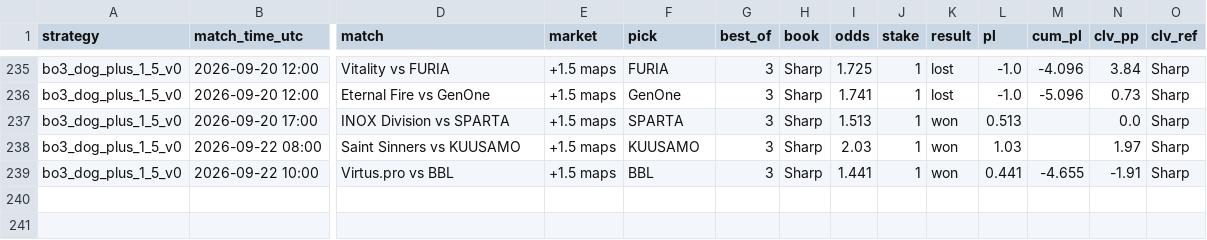
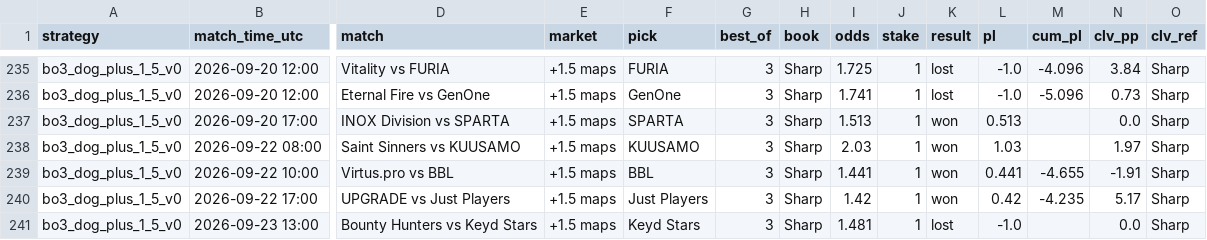
Before and after one commit to hyprcs/cs2hub, a CSV file: strategies/data/bo3_dog_plus_1_5_v0.csv, drawn as a sheet; only a part is shown, gaps mark what is left out; rows hold the shown columns only; the diff names each change by its address in the sheet, - before the commit and + after, or states it on an @@ line.

```diff
--- a/strategies/data/bo3_dog_plus_1_5_v0.csv
+++ b/strategies/data/bo3_dog_plus_1_5_v0.csv
+row 240: bo3_dog_plus_1_5_v0 | 2026-09-22 17:00 | UPGRADE vs Just Players | +1.5 maps | Just Players | 3 | Sharp | 1.42 | 1 | won | 0.42 | -4.235 | 5.17 | Sharp
+row 241: bo3_dog_plus_1_5_v0 | 2026-09-23 13:00 | Bounty Hunters vs Keyd Stars | +1.5 maps | Keyd Stars | 3 | Sharp | 1.481 | 1 | lost | -1.0 |  | 0.0 | Sharp
```
Also changed, not shown: strategies/data/all.csv, strategies/data/bo3_dog_plus_1_5_bookC_v0.csv, 10 other files.
